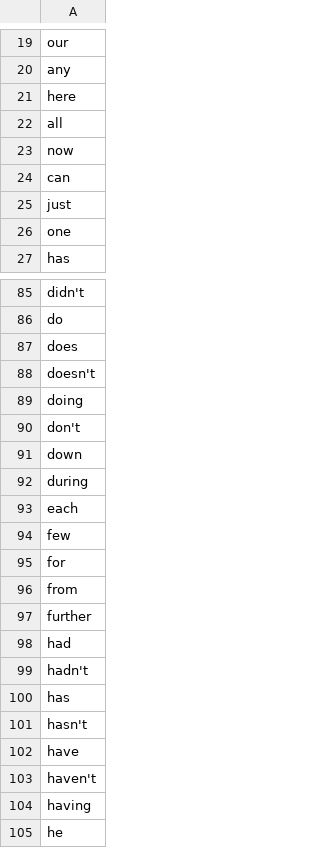
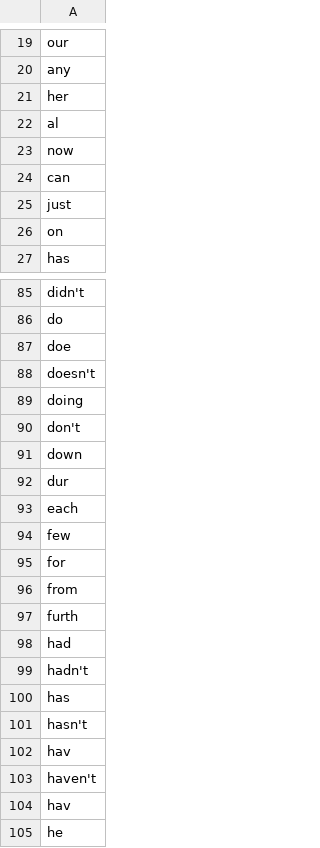
Before and after one commit to krzysztofzajaczkowski/let-me-spam-it-for-you, a CSV file: data-collecting/data/processed/word_deleted.csv, drawn as a sheet; only a part is shown, gaps mark what is left out; the diff covers the shown part only.

```diff
--- a/data-collecting/data/processed/word_deleted.csv
+++ b/data-collecting/data/processed/word_deleted.csv
@@ -20,4 +20,4 @@ our
 any
-here
-all
+her
+al
 now
@@ -25,3 +25,3 @@ can
 just
-one
+on
 has
@@ -86,3 +86,3 @@ didn't
 do
-does
+doe
 doesn't
@@ -91,3 +91,3 @@ don't
 down
-during
+dur
 each
@@ -96,3 +96,3 @@ for
 from
-further
+furth
 had
@@ -101,5 +101,5 @@ has
 hasn't
-have
+hav
 haven't
-having
+hav
 he
```
Also changed, not shown: 41 edited cells elsewhere in this file, data-collecting/data/processed/filter_uq_dataset1_ham.csv, data-collecting/data/processed/filter_uq_dataset1_spam.csv, 1 other file.
